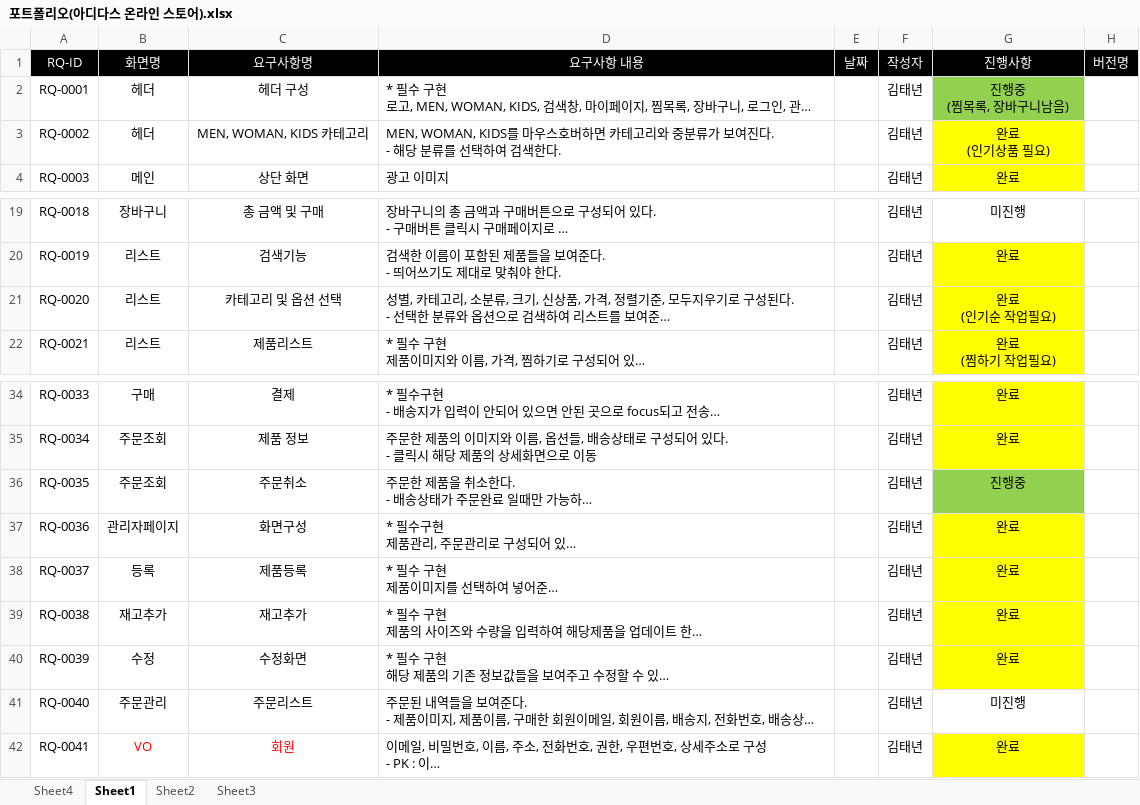
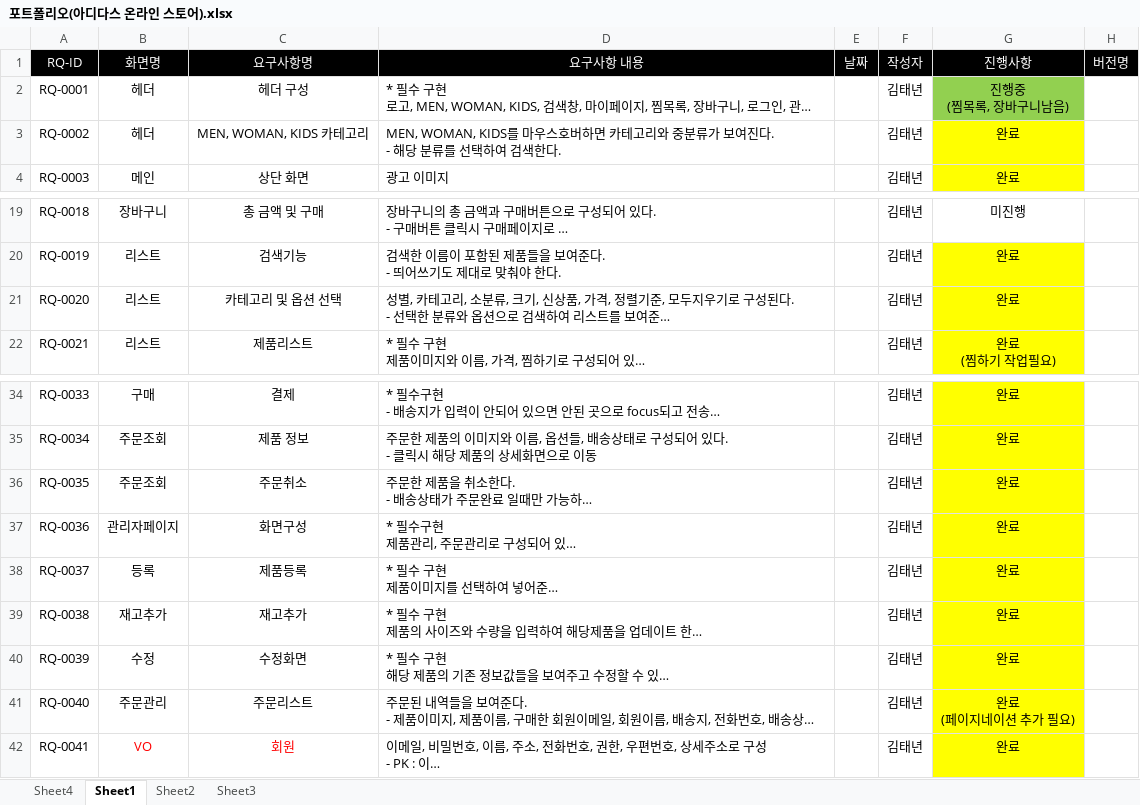
Before and after one commit to KIMTAENYEON/adidas_store_tn, an Excel workbook: 포트폴리오(아디다스 온라인 스토어).xlsx, sheet Sheet1, drawn as a sheet; only a part is shown, gaps mark what is left out; long unchanged cells end in …; values as stored, in another font and other column widths than the file's, no borders; ↵ is a line break in a cell; the diff names each change by its address in the sheet, - before the commit and + after, or states it on an @@ line.

Commit message:
포트폴리오 요구사항 명세서 (아디다스온라인스토어)

```diff
--- a/포트폴리오(아디다스 온라인 스토어).xlsx (sheet Sheet1)
+++ b/포트폴리오(아디다스 온라인 스토어).xlsx (sheet Sheet1)
-G3: 완료 ↵ (인기상품 필요)
+G3: 완료
-G21: 완료 ↵ (인기순 작업필요)
+G21: 완료
-G36: 진행중
+G36: 완료
-G36 fill: #92D050
+G36 fill: #FFFF00
-G41: 미진행
+G41: 완료 ↵ (페이지네이션 추가 필요)
-G41 fill: none
+G41 fill: #FFFF00
```
